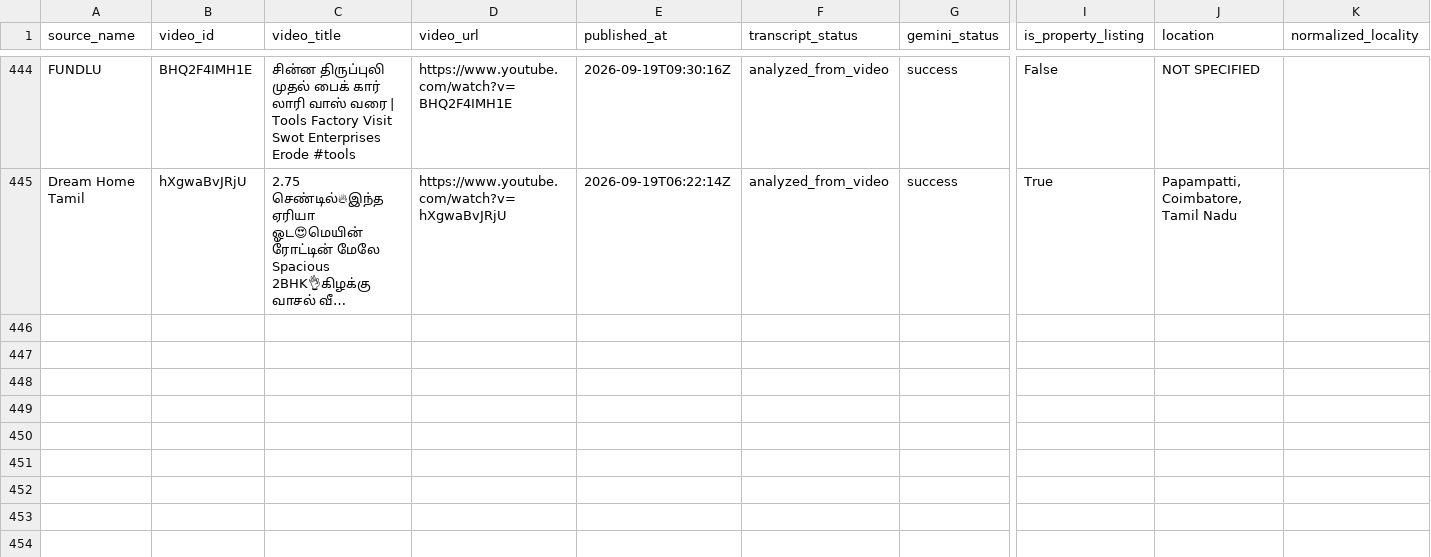
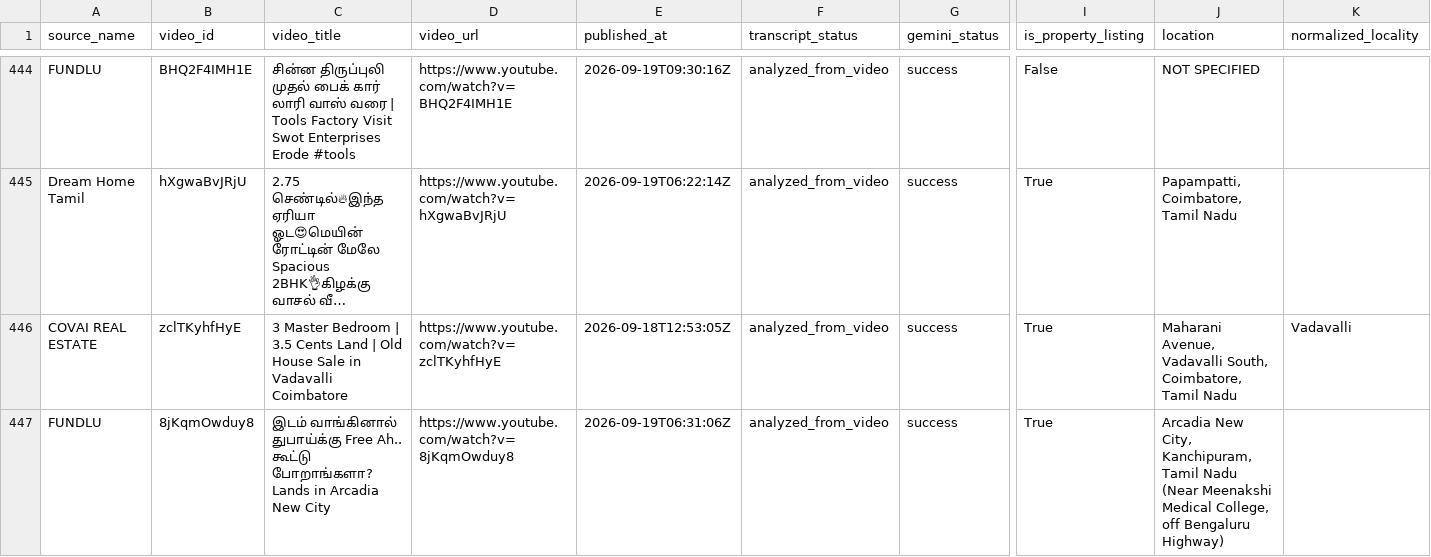
Before and after one commit to britsingh20-source/coimbatore-property-monitor, a CSV file: data/properties.csv, drawn as a sheet; only a part is shown, gaps mark what is left out; long unchanged cells end in …; rows hold the shown columns only; the diff names each change by its address in the sheet, - before the commit and + after, or states it on an @@ line.

```diff
--- a/data/properties.csv
+++ b/data/properties.csv
+row 446: COVAI REAL ESTATE | zclTKyhfHyE | 3 Master Bedroom | 3.5 Cents Land | Old House Sale in Vadavalli Coimbatore | https://www.youtube.com/watch?v=zclTKyhfHyE | 2026-09-18T12:53:05Z | analyzed_from_video | success | True | Maharani Avenue, Vadavalli South, Coimbatore, Tamil Nadu | Vadavalli
+row 447: FUNDLU | 8jKqmOwduy8 | இடம் வாங்கினால் துபாய்க்கு Free Ah.. கூட்டு போறாங்களா? Lands in Arcadia New City | https://www.youtube.com/watch?v=8jKqmOwduy8 | 2026-09-19T06:31:06Z | analyzed_from_video | success | True | Arcadia New City, Kanchipuram, Tamil Nadu (Near Meenakshi Medical College, off Bengaluru Highway)
```
Also changed, not shown: 2 other files.
